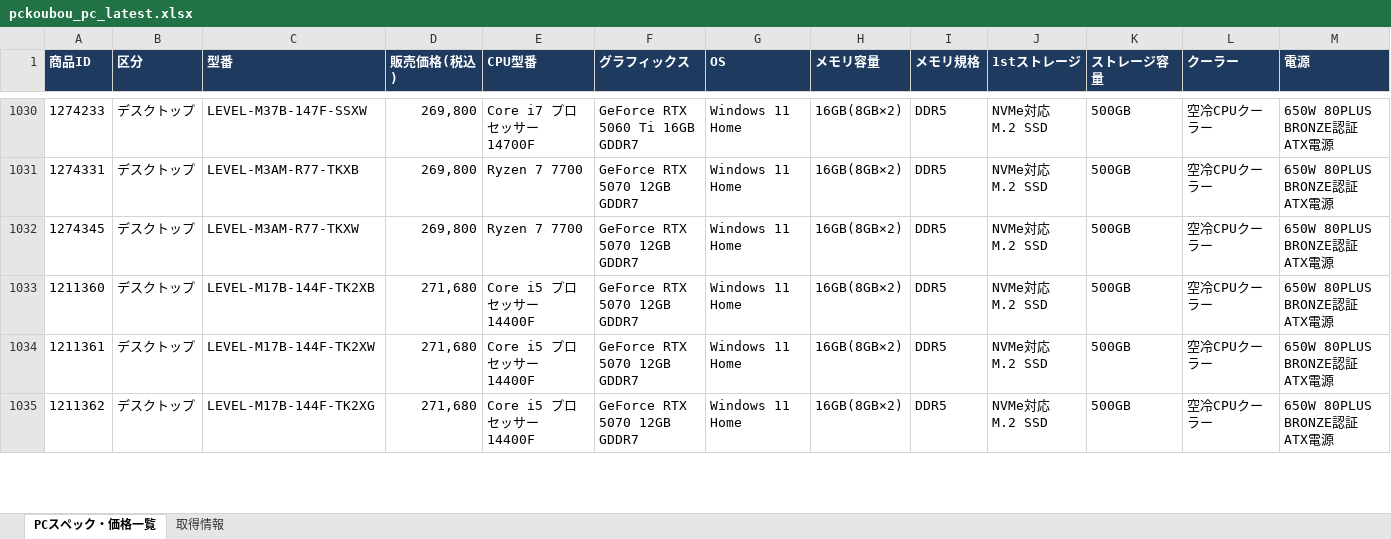
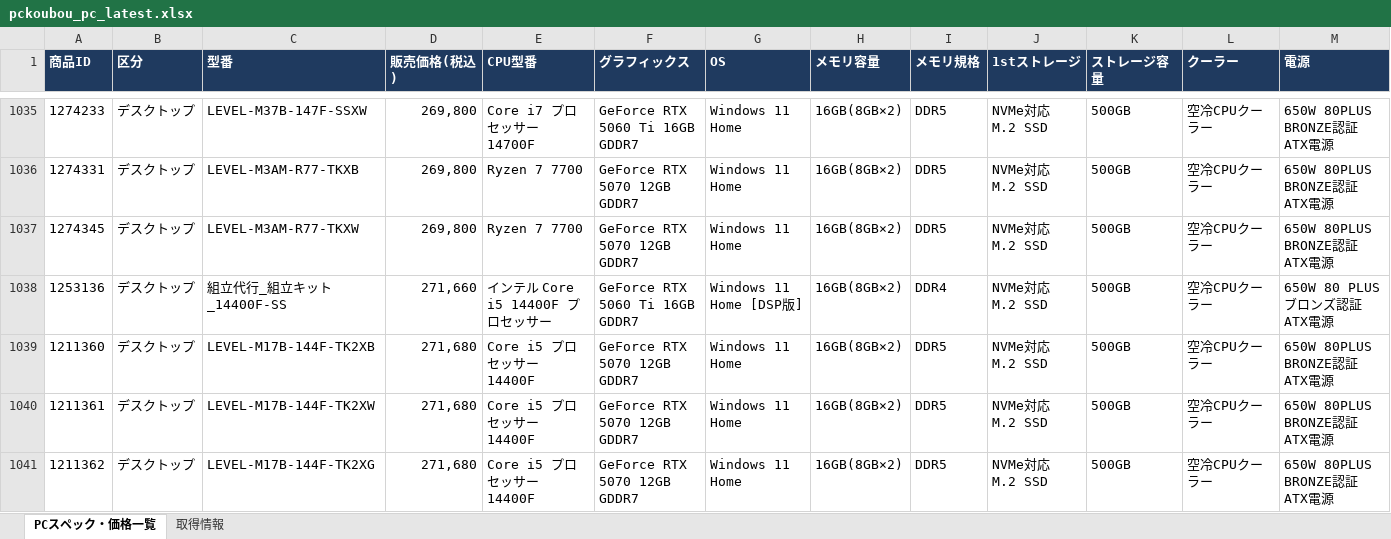
Before and after one commit to knoro-hue/pcprice_reseach_list, an Excel workbook: output/pckoubou_pc_latest.xlsx, sheet PCスペック・価格一覧, drawn as a sheet; only a part is shown, gaps mark what is left out; values as stored, in another font and other column widths than the file's, no borders; rows hold the shown columns only; the diff covers the shown part only; the diff names each change by its address in the sheet, - before the commit and + after, or states it on an @@ line.

```diff
--- a/output/pckoubou_pc_latest.xlsx (sheet PCスペック・価格一覧)
+++ b/output/pckoubou_pc_latest.xlsx (sheet PCスペック・価格一覧)
+row 1038: 1253136 | デスクトップ | 組立代行_組立キット_14400F-SS | 271,660 | インテル Core i5 14400F プロセッサー | GeForce RTX 5060 Ti 16GB GDDR7 | Windows 11 Home [DSP版] | 16GB(8GB×2) | DDR4 | NVMe対応 M.2 SSD | 500GB | 空冷CPUクーラー | 650W 80 PLUSブロンズ認証 ATX電源
```
Also changed, not shown: 8 added rows, 3 removed rows and 34 edited cells elsewhere in this sheet, sheet 取得情報, output/pc_price_latest.xlsx, 14 other files.
